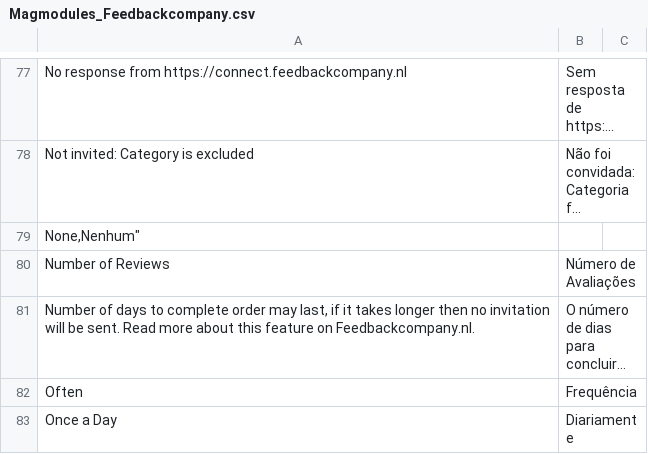
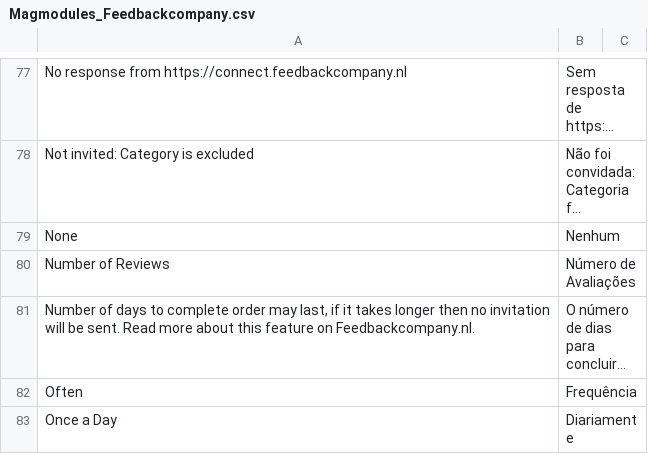
Before and after one commit to Magmodules/magento1-thefeedbackcompany, a CSV file: app/locale/pt_BR/Magmodules_Feedbackcompany.csv, drawn as a sheet; only a part is shown, gaps mark what is left out; long unchanged cells end in …; removed rows and columns are numbered as before the commit, all else as after; the diff names each change by its address in the sheet, - before the commit and + after, or states it on an @@ line.

Commit message:
Language File pt_BR

```diff
--- a/app/locale/pt_BR/Magmodules_Feedbackcompany.csv
+++ b/app/locale/pt_BR/Magmodules_Feedbackcompany.csv
-row 79: None,Nenhum"
+row 79: None | Nenhum
```
